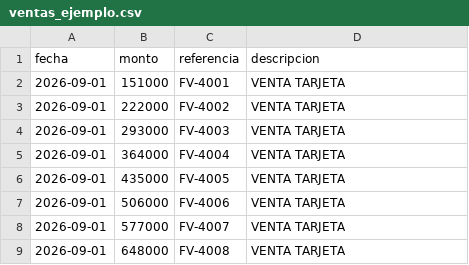
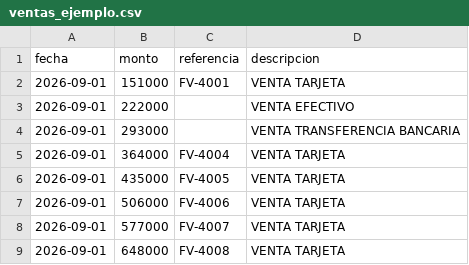
Before and after one commit to pnarvaez-code/app-conciliacion, a CSV file: servicio-pyme/ejemplos/ventas_ejemplo.csv, drawn as a sheet.

```diff
--- a/servicio-pyme/ejemplos/ventas_ejemplo.csv
+++ b/servicio-pyme/ejemplos/ventas_ejemplo.csv
@@ -2,4 +2,4 @@ fecha;monto;referencia;descripcion
 2026-09-01;151000;FV-4001;VENTA TARJETA
-2026-09-01;222000;FV-4002;VENTA TARJETA
-2026-09-01;293000;FV-4003;VENTA TARJETA
+2026-09-01;222000;;VENTA EFECTIVO
+2026-09-01;293000;;VENTA TRANSFERENCIA BANCARIA
 2026-09-01;364000;FV-4004;VENTA TARJETA
```
Also changed, not shown: servicio-banco/ejemplos/extracto_ejemplo.csv, servicio-banco/ejemplos/extracto_tocado_por_excel.csv, 4 other files.
